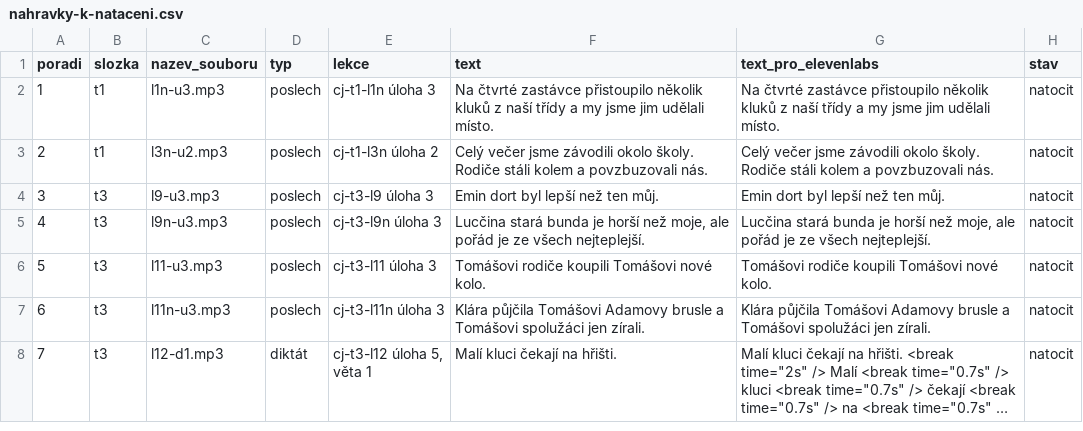
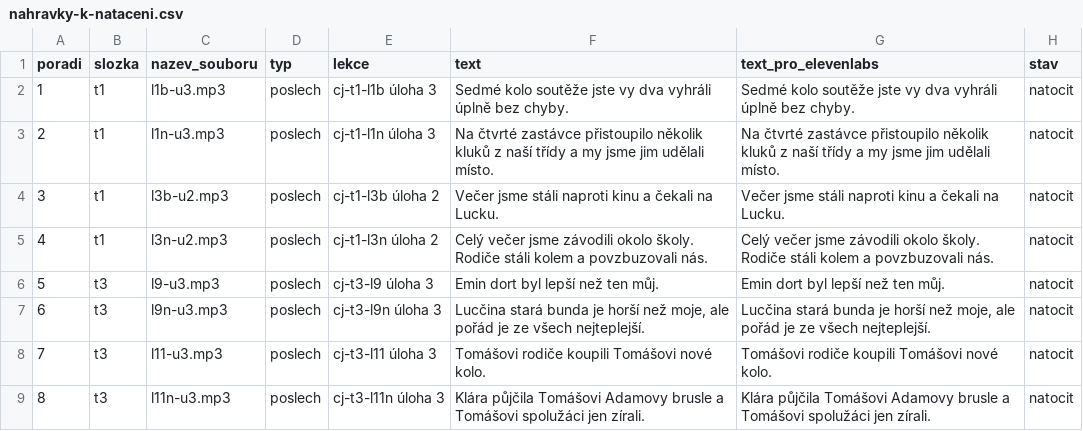
Before and after one commit to mrkvicka-studentbase/spolu-osma, a CSV file: cestina/Obsah/nahravky-k-nataceni.csv, drawn as a sheet; only a part is shown; the shorter side is filled out with more unchanged rows; long unchanged cells end in …; addresses are those after the commit; the diff names each change by its address in the sheet, - before the commit and + after, or states it on an @@ line.

```diff
--- a/cestina/Obsah/nahravky-k-nataceni.csv
+++ b/cestina/Obsah/nahravky-k-nataceni.csv
+row 2: 1 | t1 | l1b-u3.mp3 | poslech | cj-t1-l1b úloha 3 | Sedmé kolo soutěže jste vy dva vyhráli úplně bez chyby. | Sedmé kolo soutěže jste vy dva vyhráli úplně bez chyby. | natocit
@@ column A (poradi) renumbered from row 3 down @@
+row 4: 3 | t1 | l3b-u2.mp3 | poslech | cj-t1-l3b úloha 2 | Večer jsme stáli naproti kinu a čekali na Lucku. | Večer jsme stáli naproti kinu a čekali na Lucku. | natocit
```
Also changed, not shown: 9 other files.
